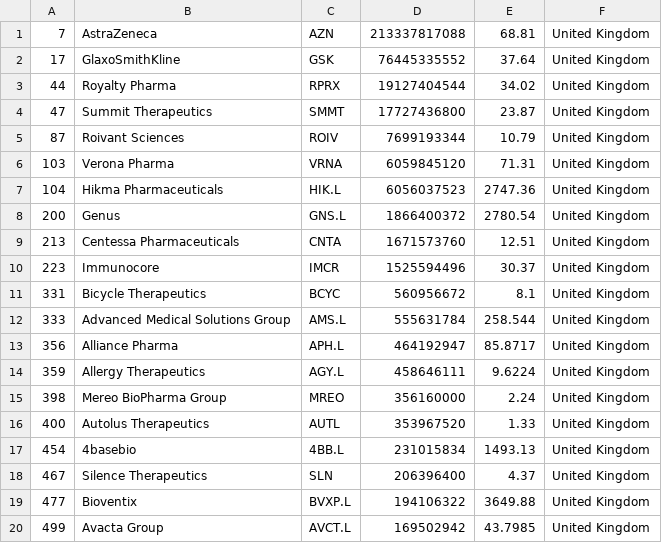
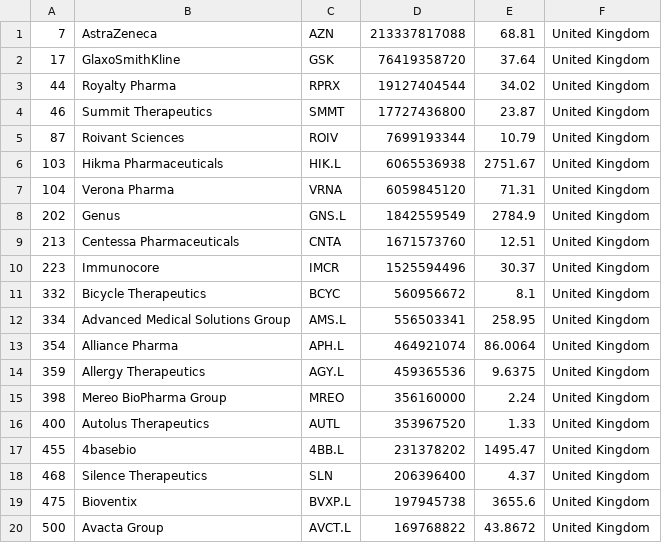
Before and after one commit to jkou02/merida-june-6-2024, a CSV file: companies_united_kingdom_biotech.csv, drawn as a sheet; only a part is shown; the diff covers the shown part only.

```diff
--- a/companies_united_kingdom_biotech.csv
+++ b/companies_united_kingdom_biotech.csv
@@ -1,20 +1,20 @@
 "7","AstraZeneca","AZN","213337817088","68.81","United Kingdom"
-"17","GlaxoSmithKline","GSK","76445335552","37.64","United Kingdom"
+"17","GlaxoSmithKline","GSK","76419358720","37.64","United Kingdom"
 "44","Royalty Pharma","RPRX","19127404544","34.02","United Kingdom"
-"47","Summit Therapeutics","SMMT","17727436800","23.87","United Kingdom"
+"46","Summit Therapeutics","SMMT","17727436800","23.87","United Kingdom"
 "87","Roivant Sciences","ROIV","7699193344","10.79","United Kingdom"
-"103","Verona Pharma","VRNA","6059845120","71.31","United Kingdom"
-"104","Hikma Pharmaceuticals","HIK.L","6056037523","2747.36","United Kingdom"
-"200","Genus","GNS.L","1866400372","2780.54","United Kingdom"
+"103","Hikma Pharmaceuticals","HIK.L","6065536938","2751.67","United Kingdom"
+"104","Verona Pharma","VRNA","6059845120","71.31","United Kingdom"
+"202","Genus","GNS.L","1842559549","2784.9","United Kingdom"
 "213","Centessa Pharmaceuticals","CNTA","1671573760","12.51","United Kingdom"
 "223","Immunocore","IMCR","1525594496","30.37","United Kingdom"
-"331","Bicycle Therapeutics","BCYC","560956672","8.1","United Kingdom"
-"333","Advanced Medical Solutions Group","AMS.L","555631784","258.544","United Kingdom"
-"356","Alliance Pharma","APH.L","464192947","85.8717","United Kingdom"
-"359","Allergy Therapeutics","AGY.L","458646111","9.6224","United Kingdom"
+"332","Bicycle Therapeutics","BCYC","560956672","8.1","United Kingdom"
+"334","Advanced Medical Solutions Group","AMS.L","556503341","258.95","United Kingdom"
+"354","Alliance Pharma","APH.L","464921074","86.0064","United Kingdom"
+"359","Allergy Therapeutics","AGY.L","459365536","9.6375","United Kingdom"
 "398","Mereo BioPharma Group","MREO","356160000","2.24","United Kingdom"
 "400","Autolus Therapeutics","AUTL","353967520","1.33","United Kingdom"
-"454","4basebio","4BB.L","231015834","1493.13","United Kingdom"
-"467","Silence Therapeutics","SLN","206396400","4.37","United Kingdom"
-"477","Bioventix","BVXP.L","194106322","3649.88","United Kingdom"
-"499","Avacta Group","AVCT.L","169502942","43.7985","United Kingdom"
+"455","4basebio","4BB.L","231378202","1495.47","United Kingdom"
+"468","Silence Therapeutics","SLN","206396400","4.37","United Kingdom"
+"475","Bioventix","BVXP.L","197945738","3655.6","United Kingdom"
+"500","Avacta Group","AVCT.L","169768822","43.8672","United Kingdom"
```
Also changed, not shown: 8 edited cells elsewhere in this file, companies-Biotech.csv, companies_france_biotech.csv, 1 other file.
